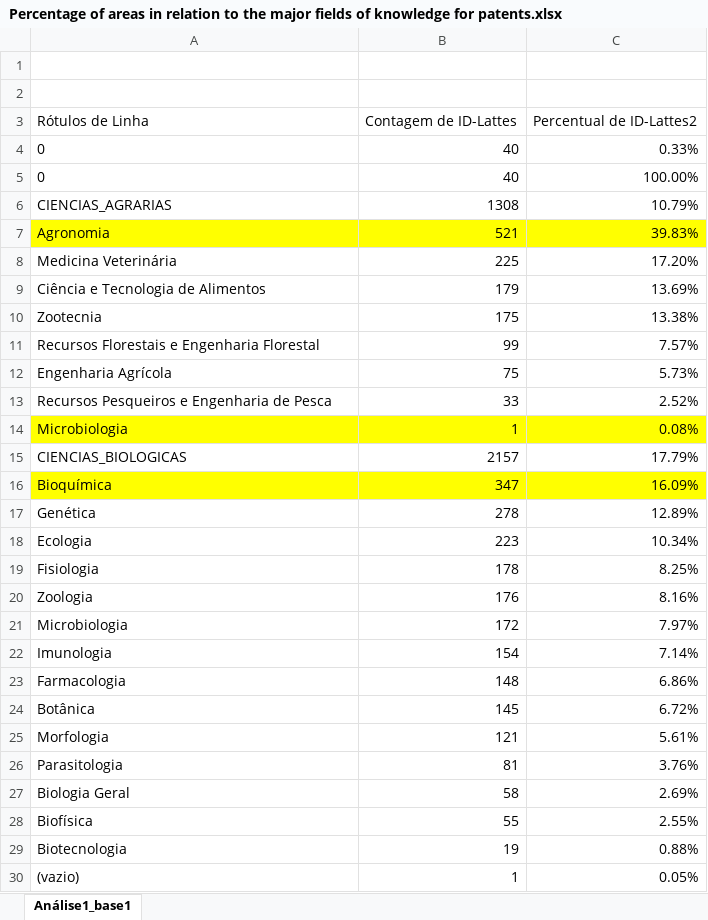
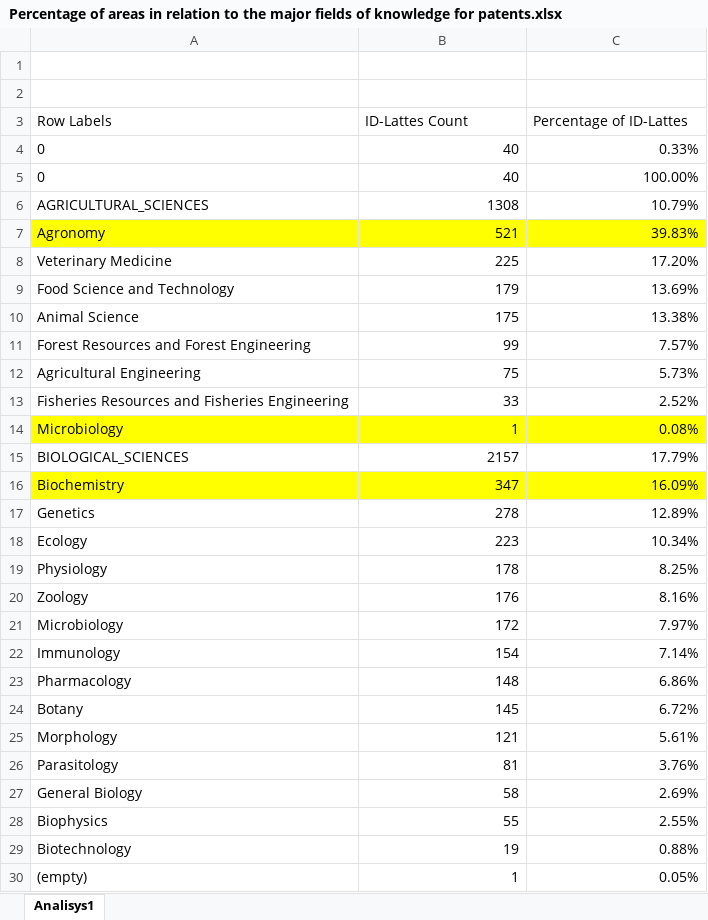
Before and after one commit to fabrizzioconde/Article-Innovation-in-Science, an Excel workbook: Percentage of areas in relation to the major fields of knowledge for patents.xlsx, sheet Analisys1, drawn as a sheet; only a part is shown; values as stored, in another font and other column widths than the file's, no borders; removed rows and columns are numbered as before the commit, all else as after; the diff covers the shown part only; the diff names each change by its address in the sheet, - before the commit and + after, or states it on an @@ line.

Commit message:
Add files via upload

```diff
--- a/Percentage of areas in relation to the major fields of knowledge for patents.xlsx (sheet Analisys1)
+++ b/Percentage of areas in relation to the major fields of knowledge for patents.xlsx (sheet Analisys1)
-sheet tab: Análise1_base1
+sheet tab: Analisys1
-row 3: Rótulos de Linha | Contagem de ID-Lattes | Percentual de ID-Lattes2
+row 3: Row Labels | ID-Lattes Count | Percentage of ID-Lattes
-A6: CIENCIAS_AGRARIAS
+A6: AGRICULTURAL_SCIENCES
-A7: Agronomia
+A7: Agronomy
-A8: Medicina Veterinária
+A8: Veterinary Medicine
-A9: Ciência e Tecnologia de Alimentos
+A9: Food Science and Technology
-A10: Zootecnia
+A10: Animal Science
-A11: Recursos Florestais e Engenharia Florestal
+A11: Forest Resources and Forest Engineering
-A12: Engenharia Agrícola
+A12: Agricultural Engineering
-A13: Recursos Pesqueiros e Engenharia de Pesca
+A13: Fisheries Resources and Fisheries Engineering
-A14: Microbiologia
+A14: Microbiology
-A15: CIENCIAS_BIOLOGICAS
+A15: BIOLOGICAL_SCIENCES
-A16: Bioquímica
+A16: Biochemistry
-A17: Genética
+A17: Genetics
-A18: Ecologia
+A18: Ecology
-A19: Fisiologia
+A19: Physiology
-A20: Zoologia
+A20: Zoology
-A21: Microbiologia
+A21: Microbiology
-A22: Imunologia
+A22: Immunology
-A23: Farmacologia
+A23: Pharmacology
-A24: Botânica
+A24: Botany
-A25: Morfologia
+A25: Morphology
-A26: Parasitologia
+A26: Parasitology
-A27: Biologia Geral
+A27: General Biology
-A28: Biofísica
+A28: Biophysics
-A29: Biotecnologia
+A29: Biotechnology
-A30: (vazio)
+A30: (empty)
```
Also changed, not shown: 78 edited cells elsewhere in this sheet.
